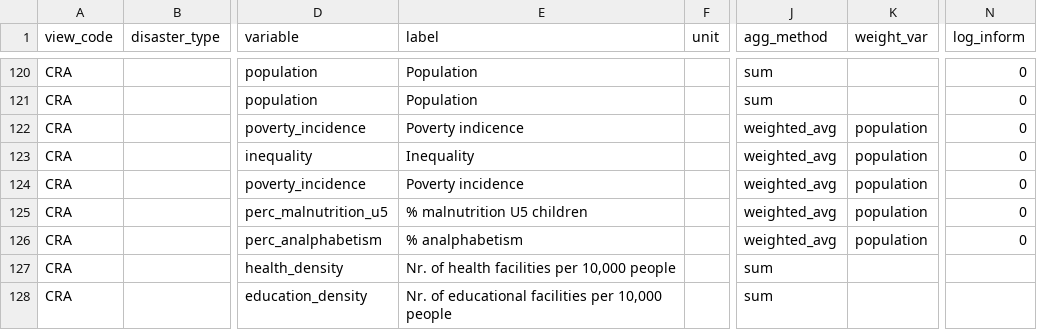
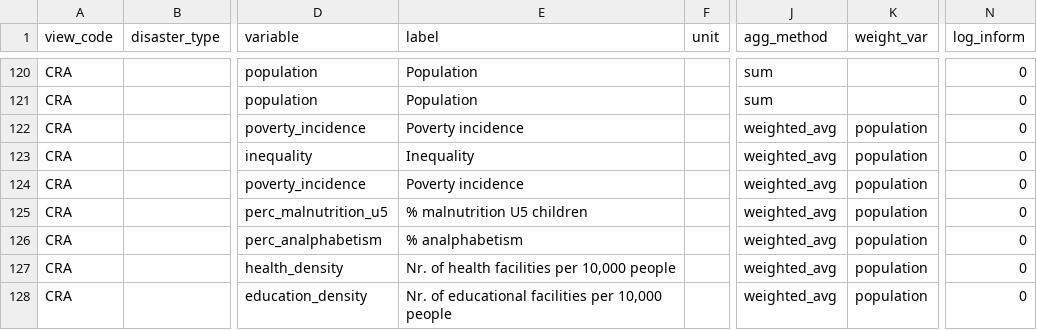
Before and after one commit to rodekruis/CommunityRisk, a CSV file: data/public/metadata_prototype.csv, drawn as a sheet; only a part is shown, gaps mark what is left out; the diff covers the shown part only; the diff names each change by its address in the sheet, - before the commit and + after, or states it on an @@ line.

Commit message:
added Peru data

```diff
--- a/data/public/metadata_prototype.csv
+++ b/data/public/metadata_prototype.csv
-E122 (label): Poverty indicence
+E122 (label): Poverty incidence
-J127:J128 (agg_method): sum
+J127:J128 (agg_method): weighted_avg
-K127:K128 (weight_var): (empty)
+K127:K128 (weight_var): population
-N127:N128 (log_inform): (empty)
+N127:N128 (log_inform): 0
```
Also changed, not shown: 19 edited cells elsewhere in this file, 1 other file.
